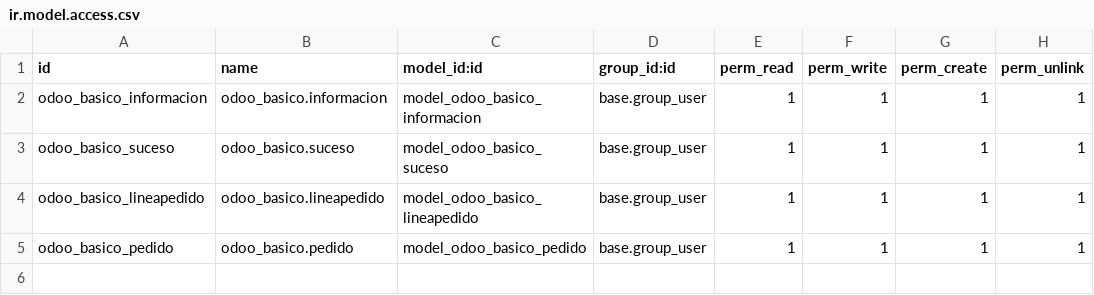
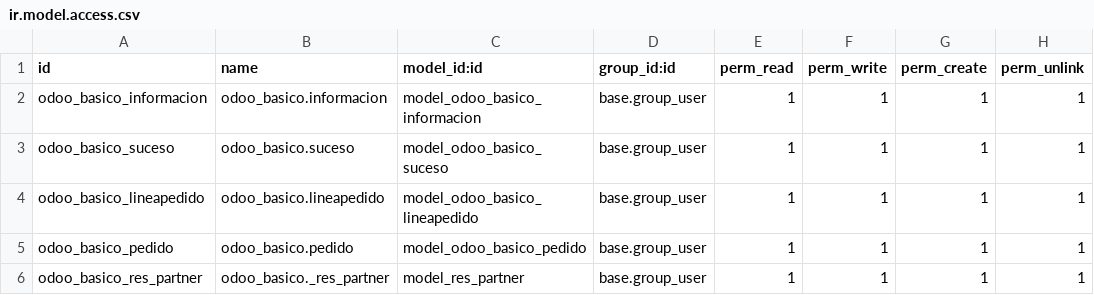
Before and after one commit to SamuelFN123/odoo_basico, a CSV file: security/ir.model.access.csv, drawn as a sheet; the diff names each change by its address in the sheet, - before the commit and + after, or states it on an @@ line.

```diff
--- a/security/ir.model.access.csv
+++ b/security/ir.model.access.csv
+row 6: odoo_basico_res_partner | odoo_basico._res_partner | model_res_partner | base.group_user | 1 | 1 | 1 | 1
```
Also changed, not shown: 9 other files.
